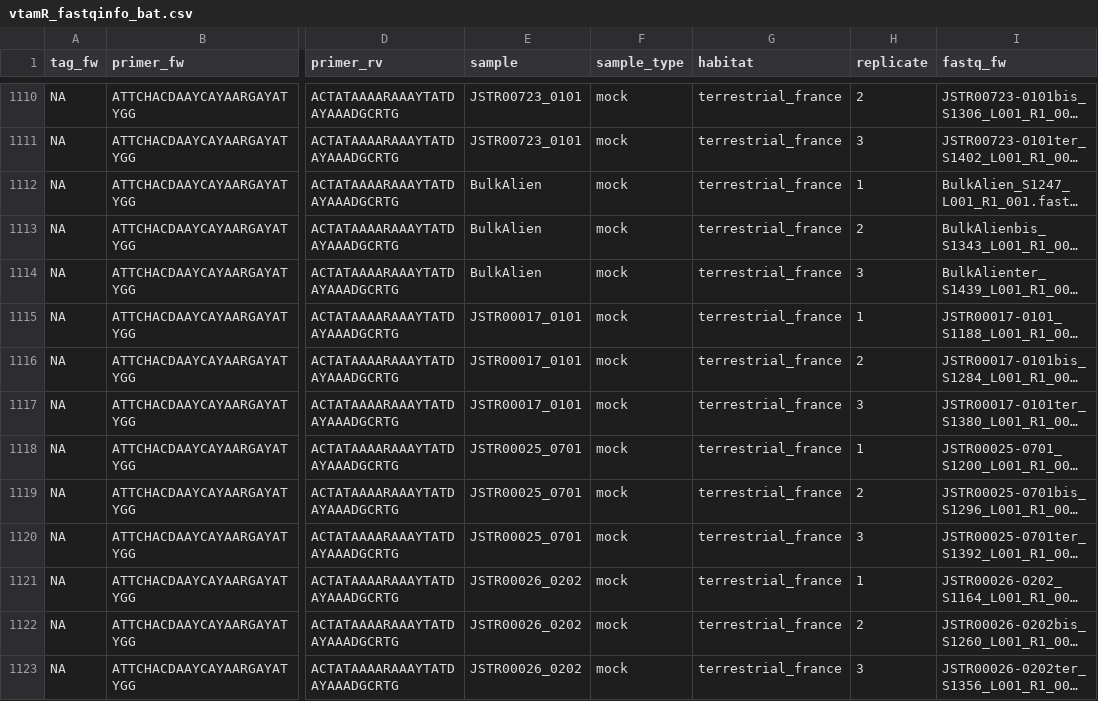
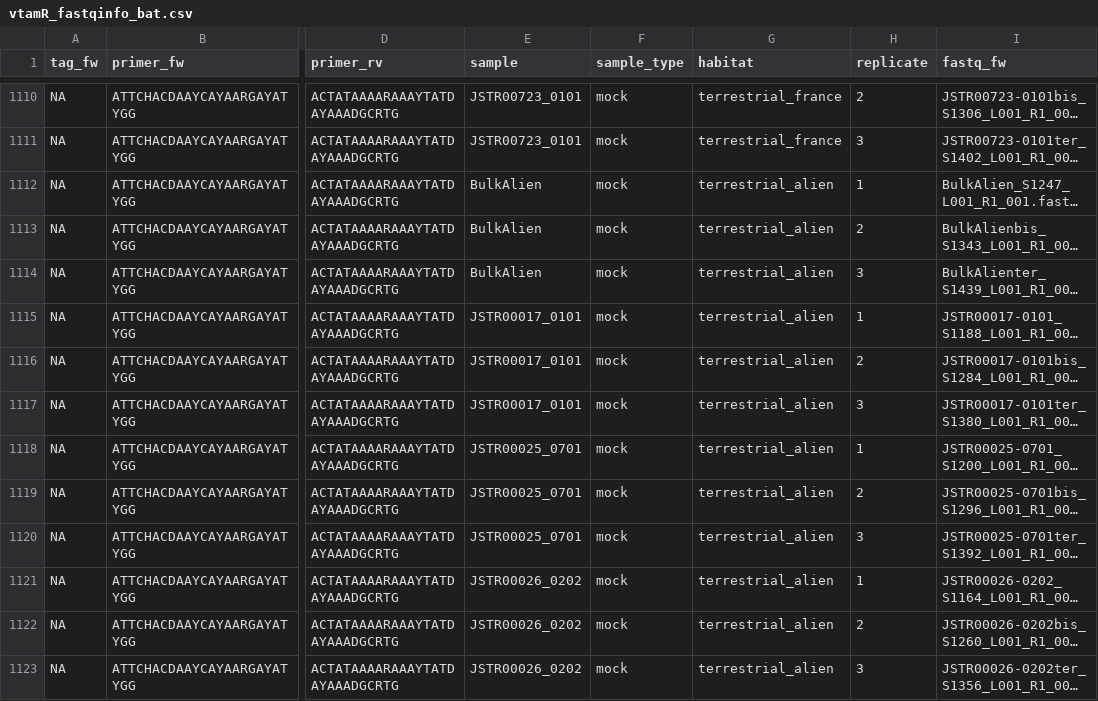
Before and after one commit to meglecz/vtamR_benchmark, a CSV file: data/metadata/vtamR_fastqinfo_bat.csv, drawn as a sheet; only a part is shown, gaps mark what is left out; long unchanged cells end in …; the diff covers the shown part only; the diff names each change by its address in the sheet, - before the commit and + after, or states it on an @@ line.

```diff
--- a/data/metadata/vtamR_fastqinfo_bat.csv
+++ b/data/metadata/vtamR_fastqinfo_bat.csv
-G1112:G1123 (habitat): terrestrial_france
+G1112:G1123 (habitat): terrestrial_alien
```
Also changed, not shown: 9 edited cells elsewhere in this file, comparaison_results/pool_markers/pool_markers_read_counts.csv, runtime/runtime_comparaison_summary.csv, 30 other files.
